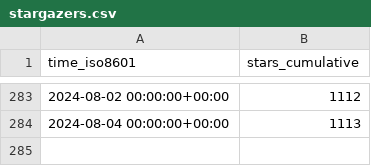
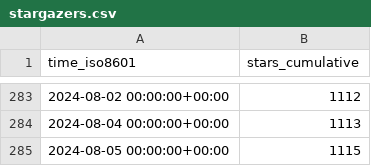
Before and after one commit to joshka/floneum, a CSV file: floneum/floneum/ghrs-data/stargazers.csv, drawn as a sheet; only a part is shown, gaps mark what is left out; the diff names each change by its address in the sheet, - before the commit and + after, or states it on an @@ line.

```diff
--- a/floneum/floneum/ghrs-data/stargazers.csv
+++ b/floneum/floneum/ghrs-data/stargazers.csv
+row 285: 2024-08-05 00:00:00+00:00 | 1115
```
